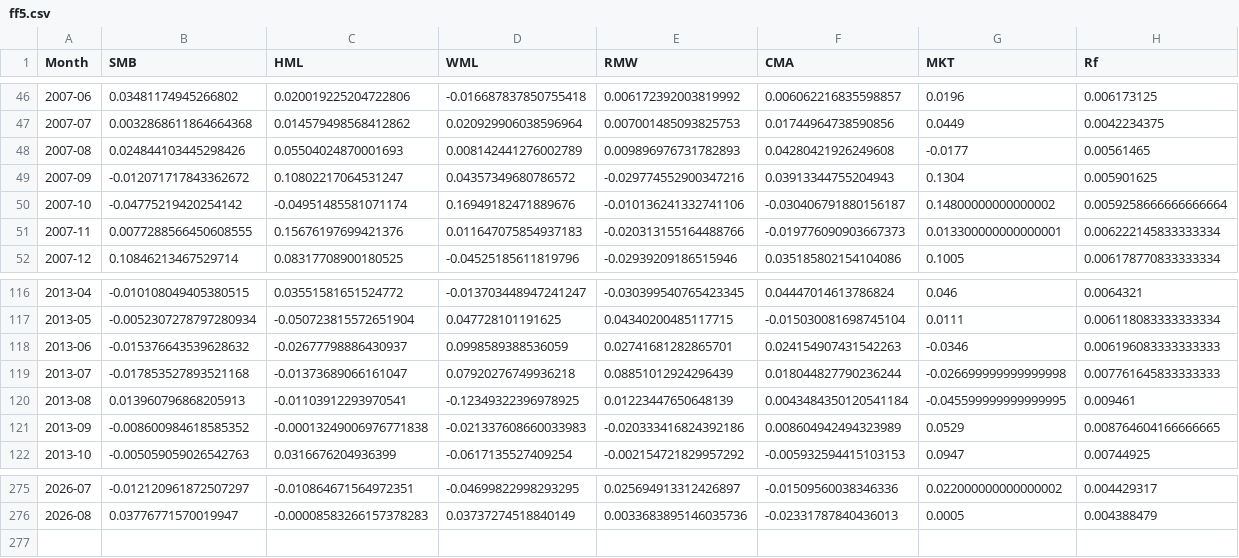
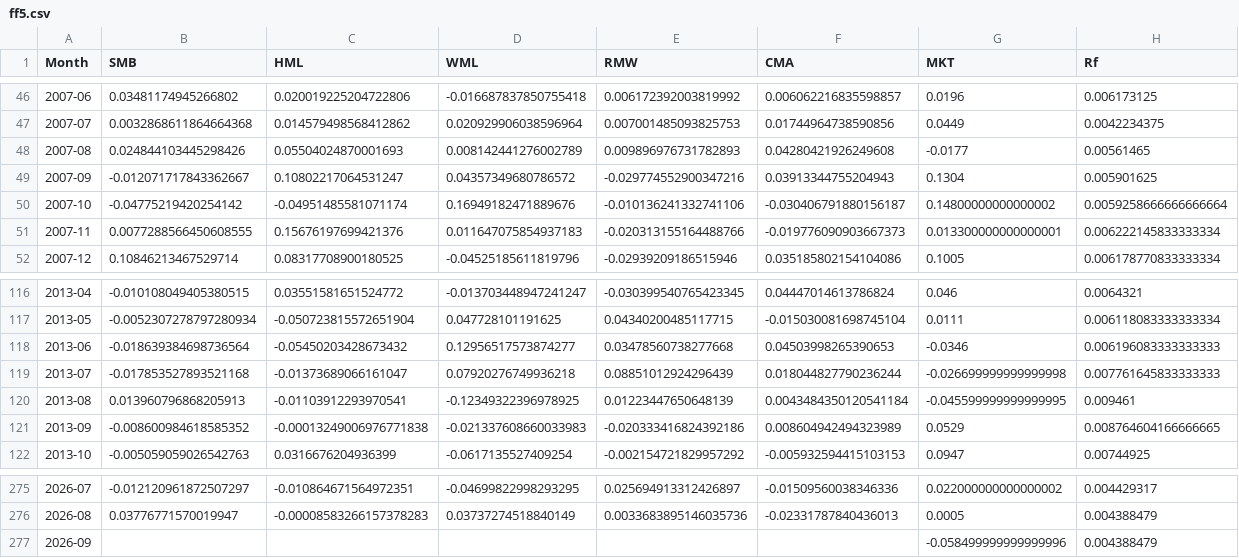
Before and after one commit to factorboosting/factorboosting.github.io, a CSV file: Data/Factor_Data/ff5.csv, drawn as a sheet; only a part is shown, gaps mark what is left out.

```diff
--- a/Data/Factor_Data/ff5.csv
+++ b/Data/Factor_Data/ff5.csv
@@ -48,3 +48,3 @@ Month,SMB,HML,WML,RMW,CMA,MKT,Rf
 2007-08,0.024844103445298426,0.05504024870001693,0.008142441276002789,0.009896976731782893,0.04280421926249608,-0.0177,0.00561465
-2007-09,-0.012071717843362672,0.10802217064531247,0.04357349680786572,-0.029774552900347216,0.03913344755204943,0.1304,0.005901625
+2007-09,-0.012071717843362667,0.10802217064531247,0.04357349680786572,-0.029774552900347216,0.03913344755204943,0.1304,0.005901625
 2007-10,-0.04775219420254142,-0.04951485581071174,0.16949182471889676,-0.010136241332741106,-0.030406791880156187,0.14800000000000002,0.0059258666666666664
@@ -117,3 +117,3 @@ Month,SMB,HML,WML,RMW,CMA,MKT,Rf
 2013-05,-0.0052307278797280934,-0.050723815572651904,0.047728101191625,0.04340200485117715,-0.015030081698745104,0.0111,0.006118083333333334
-2013-06,-0.015376643539628632,-0.02677798886430937,0.0998589388536059,0.02741681282865701,0.024154907431542263,-0.0346,0.006196083333333333
+2013-06,-0.018639384698736564,-0.05450203428673432,0.12956517573874277,0.03478560738277668,0.04503998265390653,-0.0346,0.006196083333333333
 2013-07,-0.017853527893521168,-0.01373689066161047,0.07920276749936218,0.08851012924296439,0.018044827790236244,-0.026699999999999998,0.007761645833333333
@@ -276 +276,2 @@ Month,SMB,HML,WML,RMW,CMA,MKT,Rf
 2026-08,0.03776771570019947,-0.00008583266157378283,0.03737274518840149,0.0033683895146035736,-0.02331787840436013,0.0005,0.004388479
+2026-09,,,,,,-0.058499999999999996,0.004388479
```
Also changed, not shown: Data/NIFTY Total Returns Historical Data.csv, Data/Nifty 50 Historical Data.csv, 19 other files.
